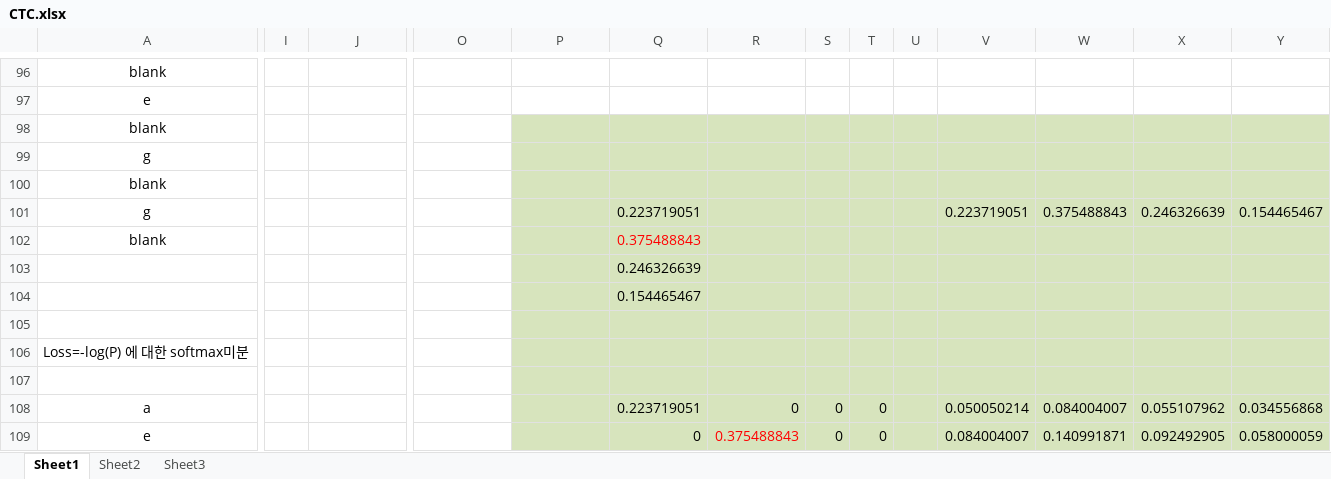
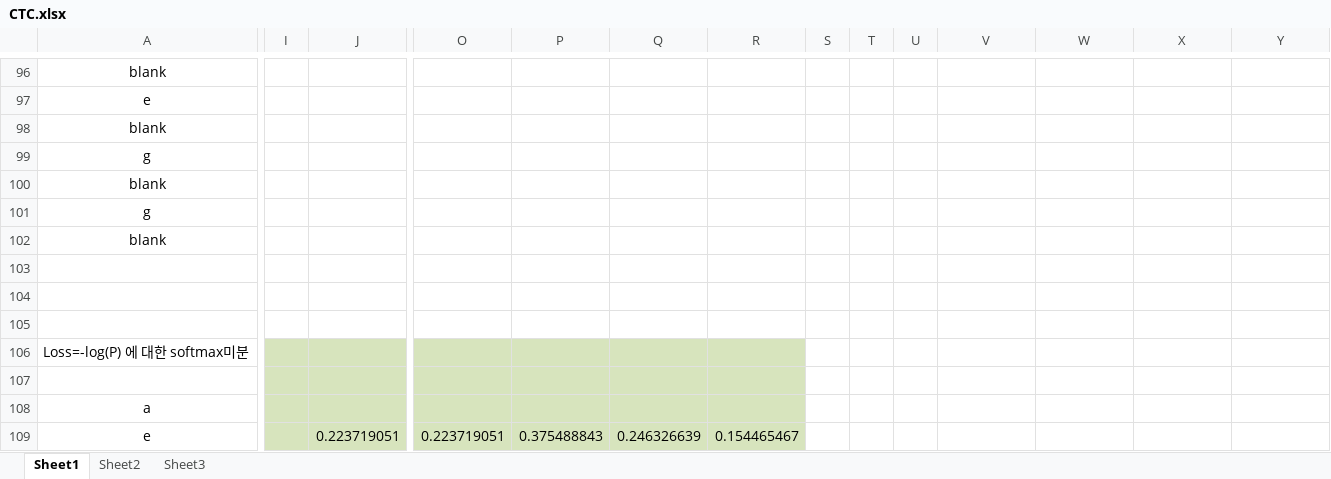
Before and after one commit to hccho2/hccho2FirstGitProject, an Excel workbook: CTC.xlsx, sheet Sheet1, drawn as a sheet; only a part is shown, gaps mark what is left out; values as stored, in another font and other column widths than the file's, no borders; the diff covers the shown part only; the diff names each change by its address in the sheet, - before the commit and + after, or states it on an @@ line.

Commit message:
Add files via upload

```diff
--- a/CTC.xlsx (sheet Sheet1)
+++ b/CTC.xlsx (sheet Sheet1)
-P98:Y105 fill: #D7E4BD
+P98:Y105 fill: none
-Q101: 0.223719051
+Q101: (empty)
-V101: 0.223719051
+V101: (empty)
-W101: 0.375488843
+W101: (empty)
-X101: 0.246326639
+X101: (empty)
-Y101: 0.154465467
+Y101: (empty)
-Q102: 0.375488843
+Q102: (empty)
-Q103: 0.246326639
+Q103: (empty)
-Q104: 0.154465467
+Q104: (empty)
-I106:O109 fill: none
+I106:O109 fill: #D7E4BD
-S106:Y109 fill: #D7E4BD
+S106:Y109 fill: none
-Q108: 0.223719051
+Q108: (empty)
-R108: 0
+R108: (empty)
-S108:S109: 0
+S108:S109: (empty)
-T108:T109: 0
+T108:T109: (empty)
-V108: 0.050050214
+V108: (empty)
-W108: 0.084004007
+W108: (empty)
-X108: 0.055107962
+X108: (empty)
-Y108: 0.034556868
+Y108: (empty)
-J109: (empty)
+J109: 0.223719051
-O109: (empty)
+O109: 0.223719051
-P109: (empty)
+P109: 0.375488843
-Q109: 0
+Q109: 0.246326639
-R109: 0.375488843
+R109: 0.154465467
-R109 text colour: #FF0000
+R109 text colour: black
-V109: 0.084004007
+V109: (empty)
-W109: 0.140991871
+W109: (empty)
-X109: 0.092492905
+X109: (empty)
-Y109: 0.058000059
+Y109: (empty)
```
Also changed, not shown: 12 added rows, 4 removed rows, 22 edited cells and cell formats elsewhere in this sheet.
